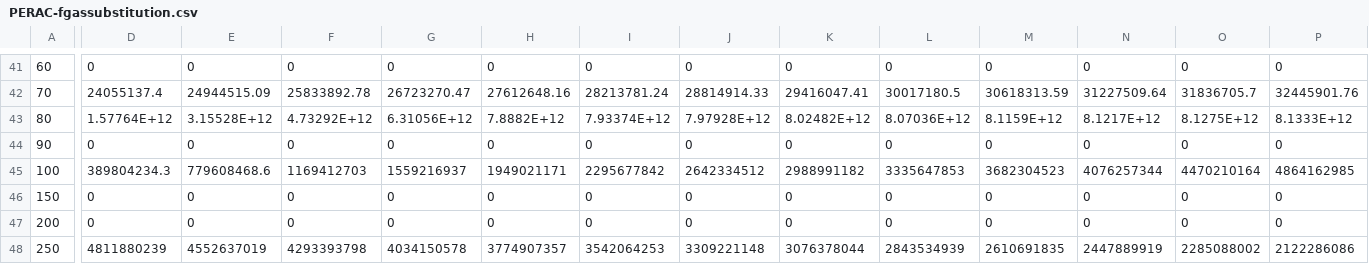
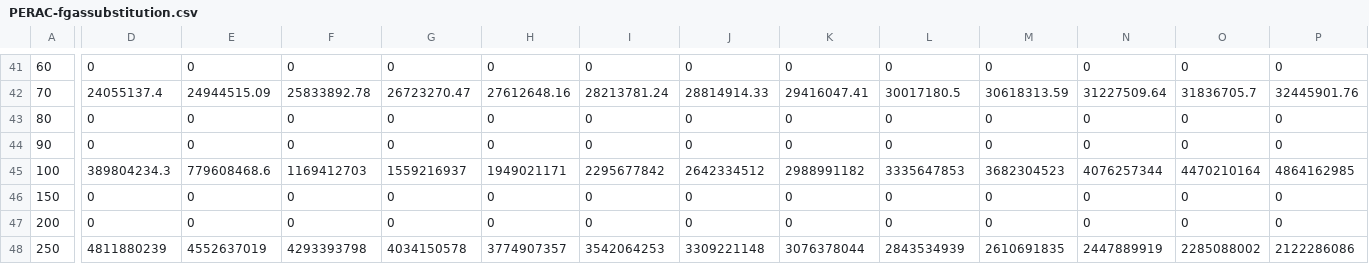
Before and after one commit to EnergyInnovation/eps-newmexico, a CSV file: InputData/indst/PERAC/PERAC-fgassubstitution.csv, drawn as a sheet; only a part is shown, gaps mark what is left out; the diff covers the shown part only; the diff names each change by its address in the sheet, - before the commit and + after, or states it on an @@ line.

```diff
--- a/InputData/indst/PERAC/PERAC-fgassubstitution.csv
+++ b/InputData/indst/PERAC/PERAC-fgassubstitution.csv
-D43: 1.57764E+12
+D43: 0
-E43: 3.15528E+12
+E43: 0
-F43: 4.73292E+12
+F43: 0
-G43: 6.31056E+12
+G43: 0
-H43: 7.8882E+12
+H43: 0
-I43: 7.93374E+12
+I43: 0
-J43: 7.97928E+12
+J43: 0
-K43: 8.02482E+12
+K43: 0
-L43: 8.07036E+12
+L43: 0
-M43: 8.1159E+12
+M43: 0
-N43: 8.1217E+12
+N43: 0
-O43: 8.1275E+12
+O43: 0
-P43: 8.1333E+12
+P43: 0
```
Also changed, not shown: 122 edited cells elsewhere in this file, InputData/indst/PERAC/PERAC-fgasrecovery.csv, 2 other files.
